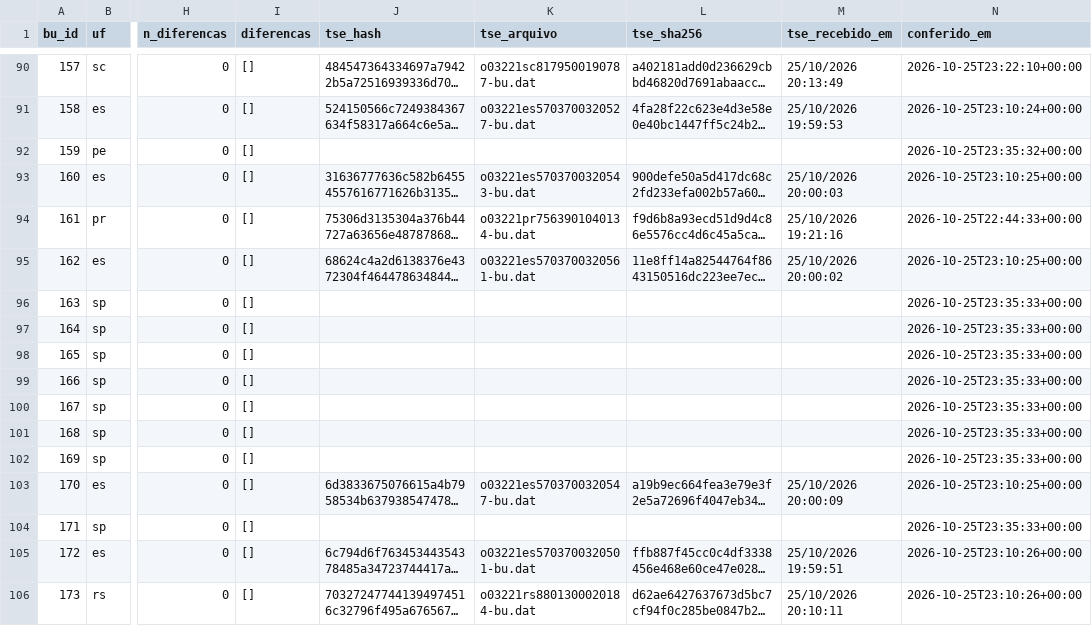
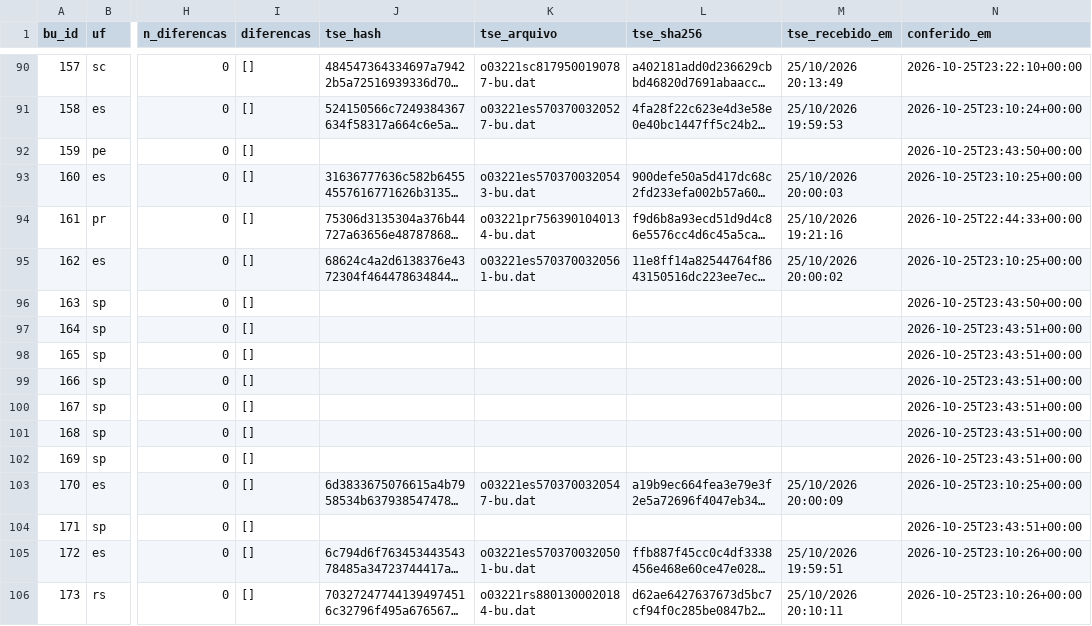
Before and after one commit to ArvorCo/PNAD, a CSV file: docs/assets/totalizacao_dados/conferencia_tse.csv, drawn as a sheet; only a part is shown, gaps mark what is left out; long unchanged cells end in …; the diff covers the shown part only; the diff names each change by its address in the sheet, - before the commit and + after, or states it on an @@ line.

Commit message:
totalizacao: snapshot 2026-10-25T23:44Z

```diff
--- a/docs/assets/totalizacao_dados/conferencia_tse.csv
+++ b/docs/assets/totalizacao_dados/conferencia_tse.csv
-N92 (conferido_em): 2026-10-25T23:35:32+00:00
+N92 (conferido_em): 2026-10-25T23:43:50+00:00
-N96 (conferido_em): 2026-10-25T23:35:33+00:00
+N96 (conferido_em): 2026-10-25T23:43:50+00:00
-N97:N102 (conferido_em): 2026-10-25T23:35:33+00:00
+N97:N102 (conferido_em): 2026-10-25T23:43:51+00:00
-N104 (conferido_em): 2026-10-25T23:35:33+00:00
+N104 (conferido_em): 2026-10-25T23:43:51+00:00
```
Also changed, not shown: 90 edited cells elsewhere in this file, 10 other files.
